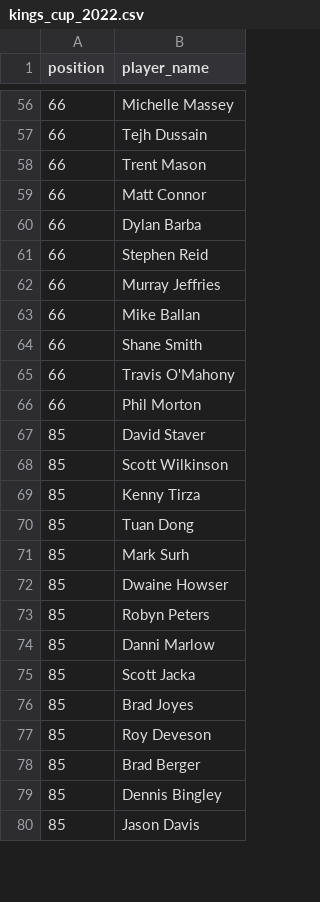
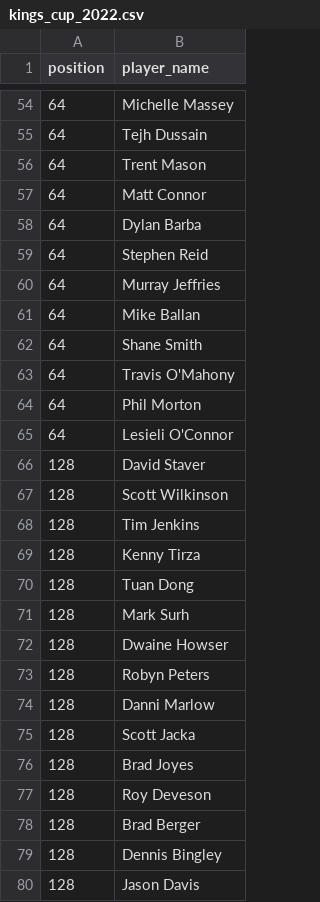
Before and after one commit to martinjandrews/pr2, a CSV file: results/kings_cup_2022.csv, drawn as a sheet; only a part is shown, gaps mark what is left out; the diff covers the shown part only.

```diff
--- a/results/kings_cup_2022.csv
+++ b/results/kings_cup_2022.csv
@@ -56,25 +54,27 @@ position,player_name
-66,Michelle Massey
-66,Tejh Dussain
-66,Trent Mason
-66,Matt Connor
-66,Dylan Barba
-66,Stephen Reid
-66,Murray Jeffries
-66,Mike Ballan
-66,Shane Smith
-66,Travis O'Mahony
-66,Phil Morton
-85,David Staver
-85,Scott Wilkinson
-85,Kenny Tirza
-85,Tuan Dong
-85,Mark Surh
-85,Dwaine Howser
-85,Robyn Peters
-85,Danni Marlow
-85,Scott Jacka
-85,Brad Joyes
-85,Roy Deveson
-85,Brad Berger
-85,Dennis Bingley
-85,Jason Davis
+64,Michelle Massey
+64,Tejh Dussain
+64,Trent Mason
+64,Matt Connor
+64,Dylan Barba
+64,Stephen Reid
+64,Murray Jeffries
+64,Mike Ballan
+64,Shane Smith
+64,Travis O'Mahony
+64,Phil Morton
+64,Lesieli O'Connor
+128,David Staver
+128,Scott Wilkinson
+128,Tim Jenkins
+128,Kenny Tirza
+128,Tuan Dong
+128,Mark Surh
+128,Dwaine Howser
+128,Robyn Peters
+128,Danni Marlow
+128,Scott Jacka
+128,Brad Joyes
+128,Roy Deveson
+128,Brad Berger
+128,Dennis Bingley
+128,Jason Davis
```
Also changed, not shown: 1 added row, 3 removed rows and 55 edited cells elsewhere in this file, 2 other files.
